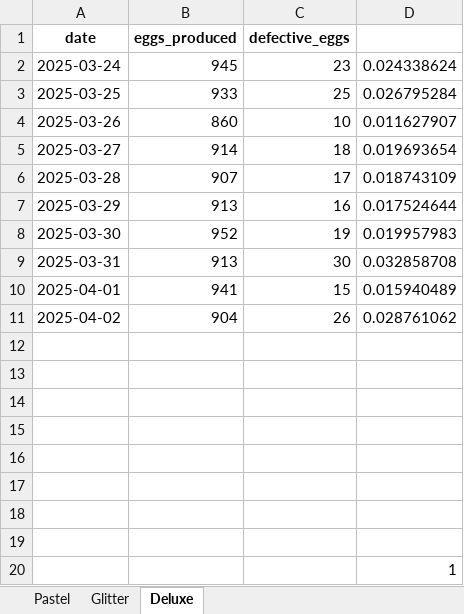
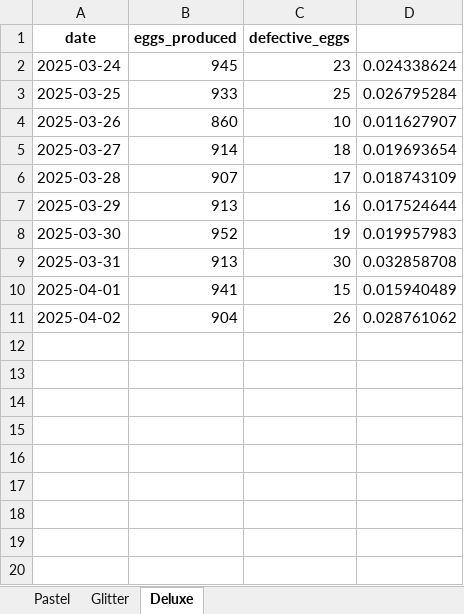
Before and after one commit to zhiruzeit/tmyc, an Excel workbook: egg_production.xlsx, sheet Deluxe, drawn as a sheet; values as stored, in another font and other column widths than the file's, no borders; conditional formats not drawn; the diff names each change by its address in the sheet, - before the commit and + after, or states it on an @@ line.

```diff
--- a/egg_production.xlsx (sheet Deluxe)
+++ b/egg_production.xlsx (sheet Deluxe)
-row 12: (empty)
-row 13: (empty)
-row 14: (empty)
-row 15: (empty)
-row 16: (empty)
-row 17: (empty)
-row 18: (empty)
-row 19: (empty)
-row 20:  |  |  | 1
```
Also changed, not shown: sheet Glitter, sheet Pastel.
